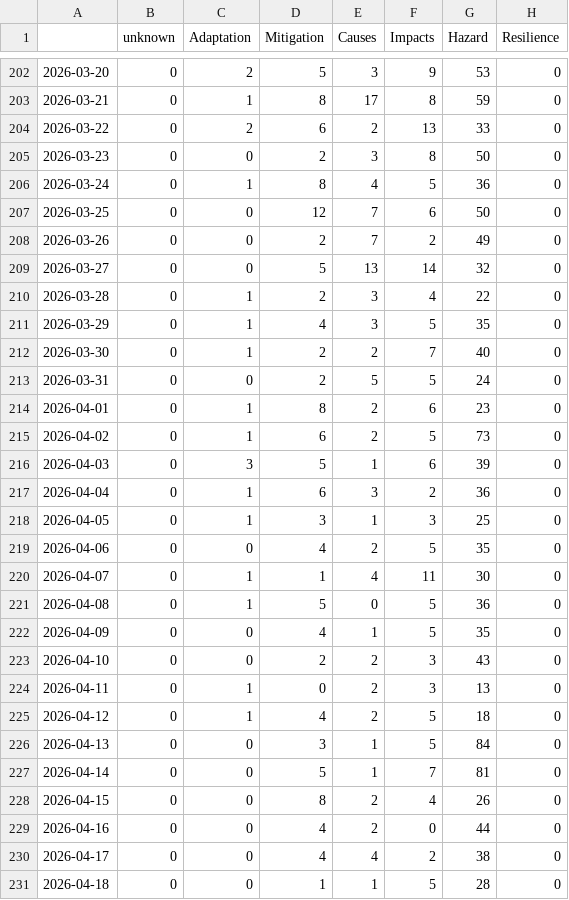
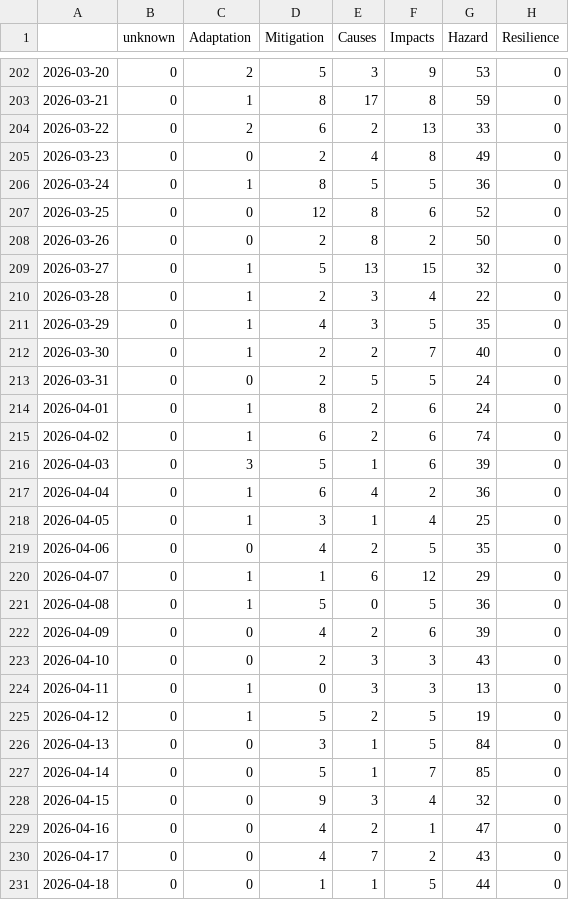
Before and after one commit to ms2329-news/collectionIsComing, a CSV file: csv/topics_date.csv, drawn as a sheet; only a part is shown, gaps mark what is left out; the diff covers the shown part only.

```diff
--- a/csv/topics_date.csv
+++ b/csv/topics_date.csv
@@ -204,7 +204,7 @@
 2026-03-22,0,2,6,2,13,33,0
-2026-03-23,0,0,2,3,8,50,0
-2026-03-24,0,1,8,4,5,36,0
-2026-03-25,0,0,12,7,6,50,0
-2026-03-26,0,0,2,7,2,49,0
-2026-03-27,0,0,5,13,14,32,0
+2026-03-23,0,0,2,4,8,49,0
+2026-03-24,0,1,8,5,5,36,0
+2026-03-25,0,0,12,8,6,52,0
+2026-03-26,0,0,2,8,2,50,0
+2026-03-27,0,1,5,13,15,32,0
 2026-03-28,0,1,2,3,4,22,0
@@ -213,19 +213,19 @@
 2026-03-31,0,0,2,5,5,24,0
-2026-04-01,0,1,8,2,6,23,0
-2026-04-02,0,1,6,2,5,73,0
+2026-04-01,0,1,8,2,6,24,0
+2026-04-02,0,1,6,2,6,74,0
 2026-04-03,0,3,5,1,6,39,0
-2026-04-04,0,1,6,3,2,36,0
-2026-04-05,0,1,3,1,3,25,0
+2026-04-04,0,1,6,4,2,36,0
+2026-04-05,0,1,3,1,4,25,0
 2026-04-06,0,0,4,2,5,35,0
-2026-04-07,0,1,1,4,11,30,0
+2026-04-07,0,1,1,6,12,29,0
 2026-04-08,0,1,5,0,5,36,0
-2026-04-09,0,0,4,1,5,35,0
-2026-04-10,0,0,2,2,3,43,0
-2026-04-11,0,1,0,2,3,13,0
-2026-04-12,0,1,4,2,5,18,0
+2026-04-09,0,0,4,2,6,39,0
+2026-04-10,0,0,2,3,3,43,0
+2026-04-11,0,1,0,3,3,13,0
+2026-04-12,0,1,5,2,5,19,0
 2026-04-13,0,0,3,1,5,84,0
-2026-04-14,0,0,5,1,7,81,0
-2026-04-15,0,0,8,2,4,26,0
-2026-04-16,0,0,4,2,0,44,0
-2026-04-17,0,0,4,4,2,38,0
-2026-04-18,0,0,1,1,5,28,0
+2026-04-14,0,0,5,1,7,85,0
+2026-04-15,0,0,9,3,4,32,0
+2026-04-16,0,0,4,2,1,47,0
+2026-04-17,0,0,4,7,2,43,0
+2026-04-18,0,0,1,1,5,44,0
```
Also changed, not shown: 1 added row and 10 edited cells elsewhere in this file, 5 other files.
